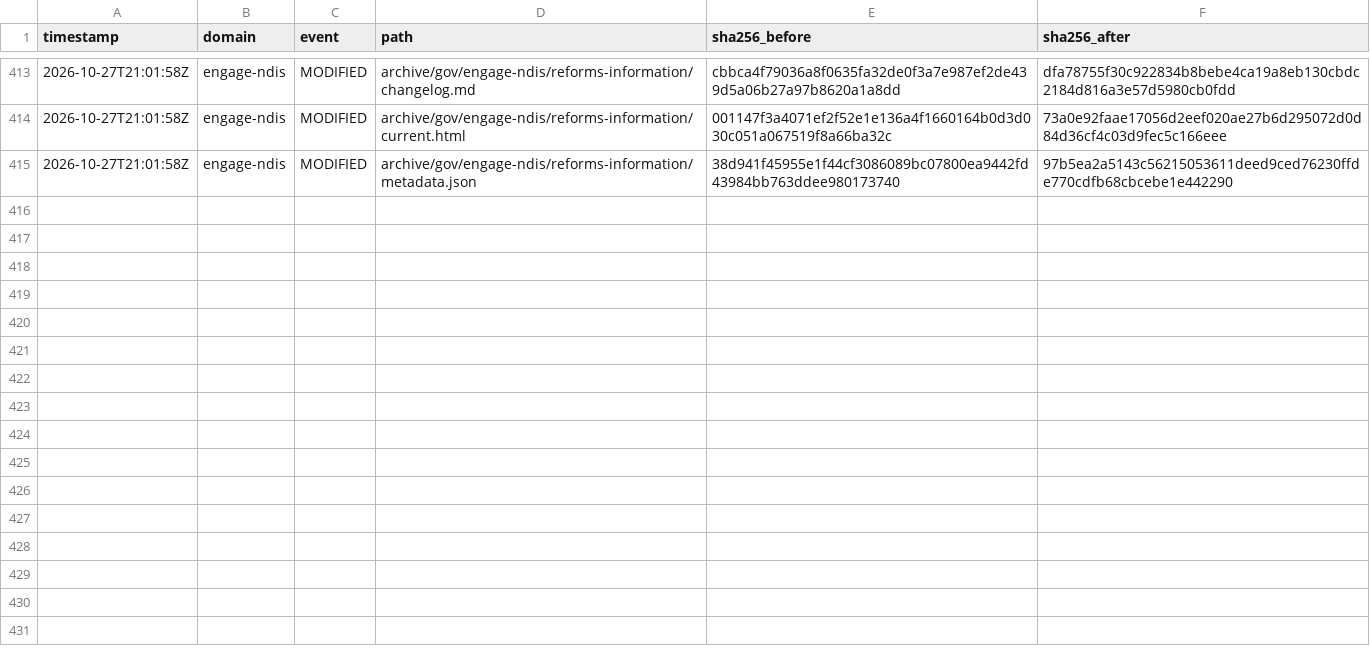
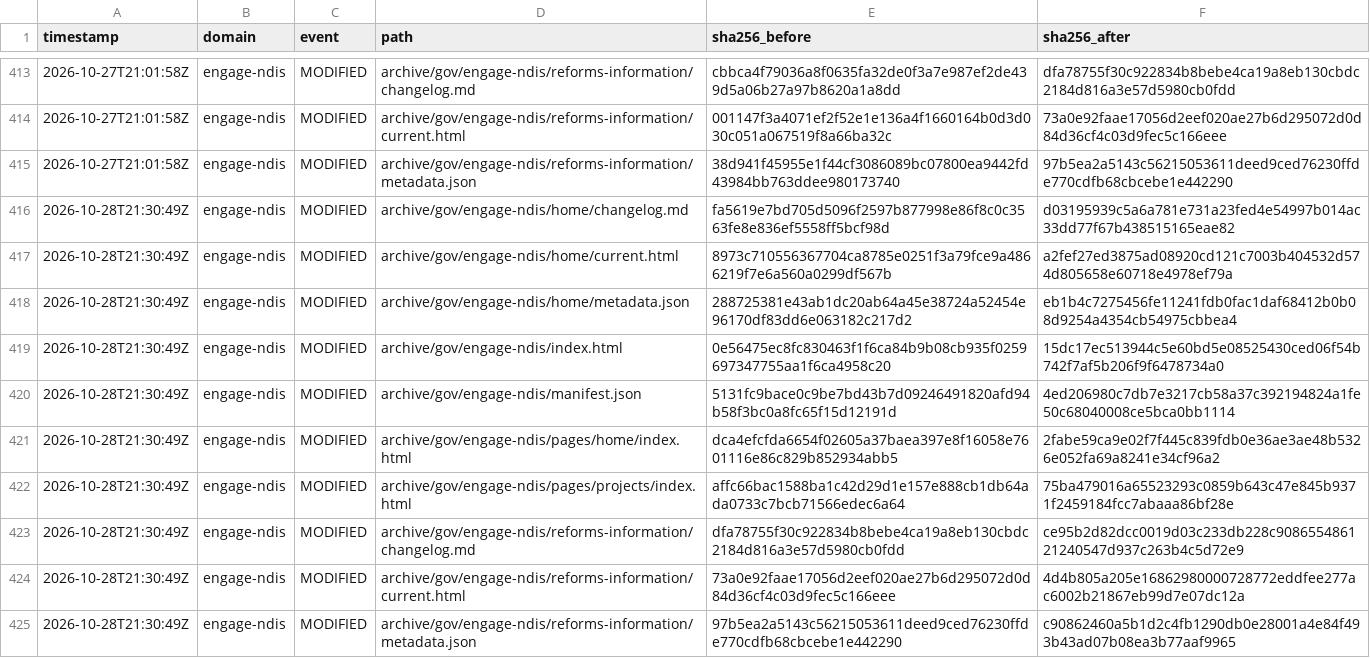
Before and after one commit to myNDISwiki/MyNDIS, a CSV file: archive/reports/engage-ndis/change-ledger.csv, drawn as a sheet; only a part is shown, gaps mark what is left out.

```diff
--- a/archive/reports/engage-ndis/change-ledger.csv
+++ b/archive/reports/engage-ndis/change-ledger.csv
@@ -415 +415,11 @@ timestamp,domain,event,path,sha256_before,sha256_after
 2026-10-27T21:01:58Z,engage-ndis,MODIFIED,archive/gov/engage-ndis/reforms-information/metadata.json,38d941f45955e1f44cf3086089bc07800ea9442fd43984bb763ddee980173740,97b5ea2a5143c56215053611deed9ced76230ffde770cdfb68cbcebe1e442290
+2026-10-28T21:30:49Z,engage-ndis,MODIFIED,archive/gov/engage-ndis/home/changelog.md,fa5619e7bd705d5096f2597b877998e86f8c0c3563fe8e836ef5558ff5bcf98d,d03195939c5a6a781e731a23fed4e54997b014ac33dd77f67b438515165eae82
+2026-10-28T21:30:49Z,engage-ndis,MODIFIED,archive/gov/engage-ndis/home/current.html,8973c710556367704ca8785e0251f3a79fce9a4866219f7e6a560a0299df567b,a2fef27ed3875ad08920cd121c7003b404532d574d805658e60718e4978ef79a
+2026-10-28T21:30:49Z,engage-ndis,MODIFIED,archive/gov/engage-ndis/home/metadata.json,288725381e43ab1dc20ab64a45e38724a52454e96170df83dd6e063182c217d2,eb1b4c7275456fe11241fdb0fac1daf68412b0b08d9254a4354cb54975cbbea4
+2026-10-28T21:30:49Z,engage-ndis,MODIFIED,archive/gov/engage-ndis/index.html,0e56475ec8fc830463f1f6ca84b9b08cb935f0259697347755aa1f6ca4958c20,15dc17ec513944c5e60bd5e08525430ced06f54b742f7af5b206f9f6478734a0
+2026-10-28T21:30:49Z,engage-ndis,MODIFIED,archive/gov/engage-ndis/manifest.json,5131fc9bace0c9be7bd43b7d09246491820afd94b58f3bc0a8fc65f15d12191d,4ed206980c7db7e3217cb58a37c392194824a1fe50c68040008ce5bca0bb1114
+2026-10-28T21:30:49Z,engage-ndis,MODIFIED,archive/gov/engage-ndis/pages/home/index.html,dca4efcfda6654f02605a37baea397e8f16058e7601116e86c829b852934abb5,2fabe59ca9e02f7f445c839fdb0e36ae3ae48b5326e052fa69a8241e34cf96a2
+2026-10-28T21:30:49Z,engage-ndis,MODIFIED,archive/gov/engage-ndis/pages/projects/index.html,affc66bac1588ba1c42d29d1e157e888cb1db64ada0733c7bcb71566edec6a64,75ba479016a65523293c0859b643c47e845b9371f2459184fcc7abaaa86bf28e
+2026-10-28T21:30:49Z,engage-ndis,MODIFIED,archive/gov/engage-ndis/reforms-information/changelog.md,dfa78755f30c922834b8bebe4ca19a8eb130cbdc2184d816a3e57d5980cb0fdd,ce95b2d82dcc0019d03c233db228c908655486121240547d937c263b4c5d72e9
+2026-10-28T21:30:49Z,engage-ndis,MODIFIED,archive/gov/engage-ndis/reforms-information/current.html,73a0e92faae17056d2eef020ae27b6d295072d0d84d36cf4c03d9fec5c166eee,4d4b805a205e16862980000728772eddfee277ac6002b21867eb99d7e07dc12a
+2026-10-28T21:30:49Z,engage-ndis,MODIFIED,archive/gov/engage-ndis/reforms-information/metadata.json,97b5ea2a5143c56215053611deed9ced76230ffde770cdfb68cbcebe1e442290,c90862460a5b1d2c4fb1290db0e28001a4e84f493b43ad07b08ea3b77aaf9965
```
Also changed, not shown: archive/reports/aph/change-ledger.csv, archive/reports/ndia/change-ledger.csv, 37 other files.
